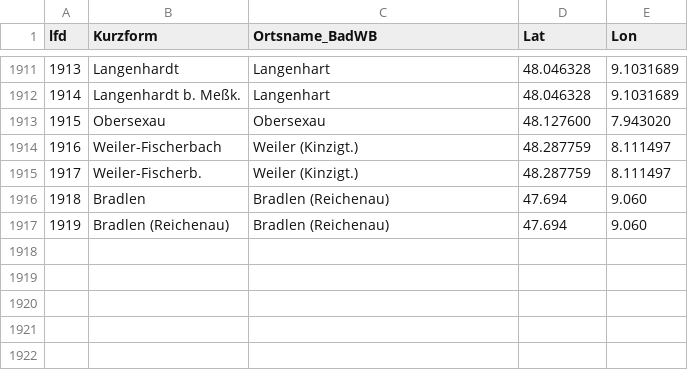
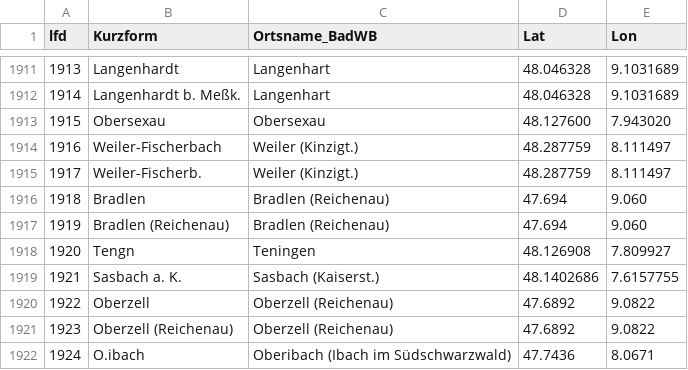
Before and after one commit to DHLab-Freiburg/badischeswbuch-validation-app, a CSV file: data/places.csv, drawn as a sheet; only a part is shown, gaps mark what is left out; the diff names each change by its address in the sheet, - before the commit and + after, or states it on an @@ line.

Commit message:
Update places.csv

```diff
--- a/data/places.csv
+++ b/data/places.csv
+row 1918: 1920 | Tengn | Teningen | 48.126908 | 7.809927
+row 1919: 1921 | Sasbach a. K. | Sasbach (Kaiserst.) | 48.1402686 | 7.6157755
+row 1920: 1922 | Oberzell | Oberzell (Reichenau) | 47.6892 | 9.0822
+row 1921: 1923 | Oberzell (Reichenau) | Oberzell (Reichenau) | 47.6892 | 9.0822
+row 1922: 1924 | O.ibach | Oberibach (Ibach im Südschwarzwald) | 47.7436 | 8.0671
```
